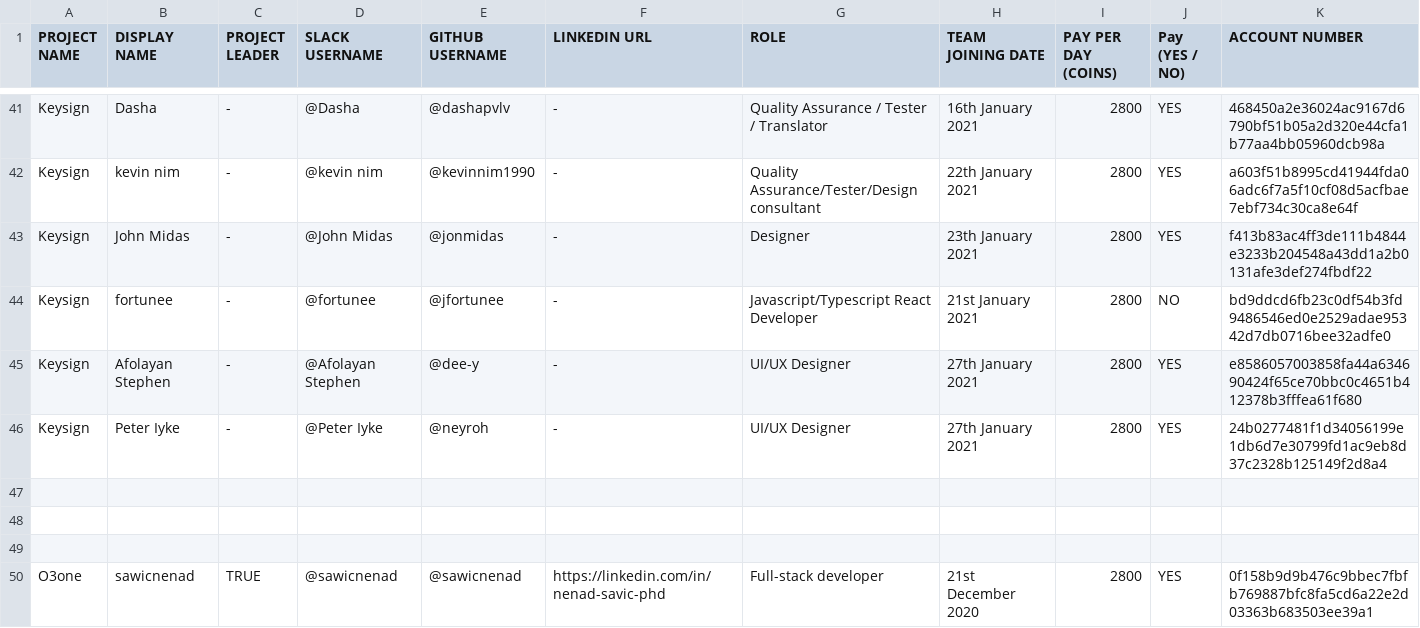
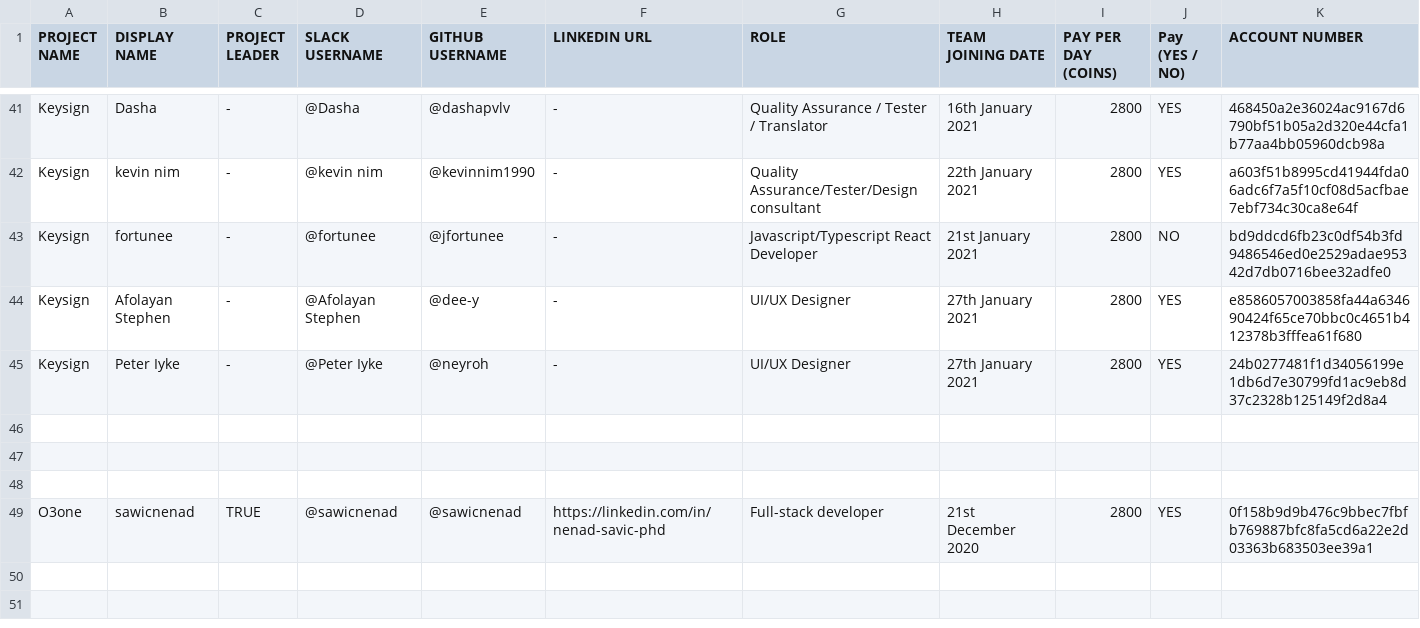
Before and after one commit to thenewboston-blockchain/Projects, a CSV file: CSVs/project-teams.csv, drawn as a sheet; only a part is shown, gaps mark what is left out; the shorter side is filled out with more unchanged rows; the diff names each change by its address in the sheet, - before the commit and + after, or states it on an @@ line.

Commit message:
Update project-teams.csv

```diff
--- a/CSVs/project-teams.csv
+++ b/CSVs/project-teams.csv
-row 43: Keysign | John Midas | - | @John Midas | @jonmidas | - | Designer | 23th January 2021 | 2800 | YES | f413b83ac4ff3de111b4844e3233b204548a43dd1a2b0131afe3def274fbdf22
```
